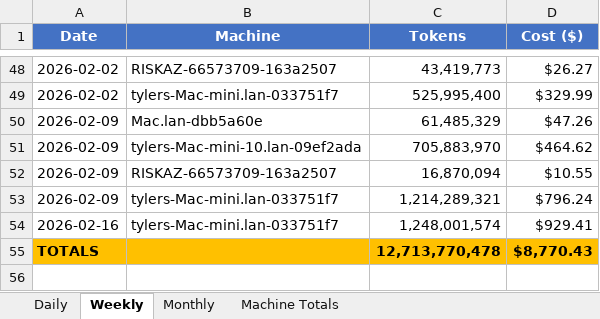
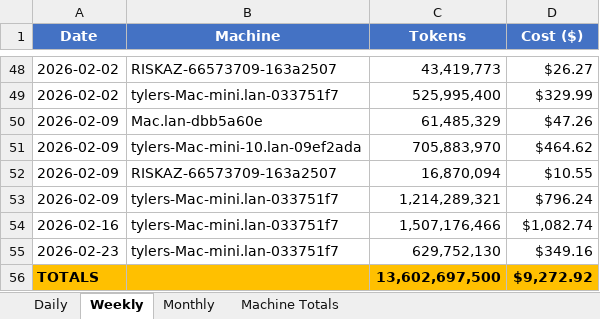
Before and after one commit to tylergibbs1/aiusagebudget, an Excel workbook: usage_tracker.xlsx, sheet Weekly, drawn as a sheet; only a part is shown, gaps mark what is left out; values as stored, in another font and other column widths than the file's, no borders; addresses are those after the commit; the diff names each change by its address in the sheet, - before the commit and + after, or states it on an @@ line.

```diff
--- a/usage_tracker.xlsx (sheet Weekly)
+++ b/usage_tracker.xlsx (sheet Weekly)
-C54 (Tokens): 1,248,001,574
+C54 (Tokens): 1,507,176,466
-D54 (Cost ($)): $929.41
+D54 (Cost ($)): $1,082.74
+row 55: 2026-02-23 | tylers-Mac-mini.lan-033751f7 | 629,752,130 | $349.16
-C56 (Tokens): 12,713,770,478
+C56 (Tokens): 13,602,697,500
-D56 (Cost ($)): $8,770.43
+D56 (Cost ($)): $9,272.92
```
Also changed, not shown: sheet Daily, sheet Machine Totals, sheet Monthly.
